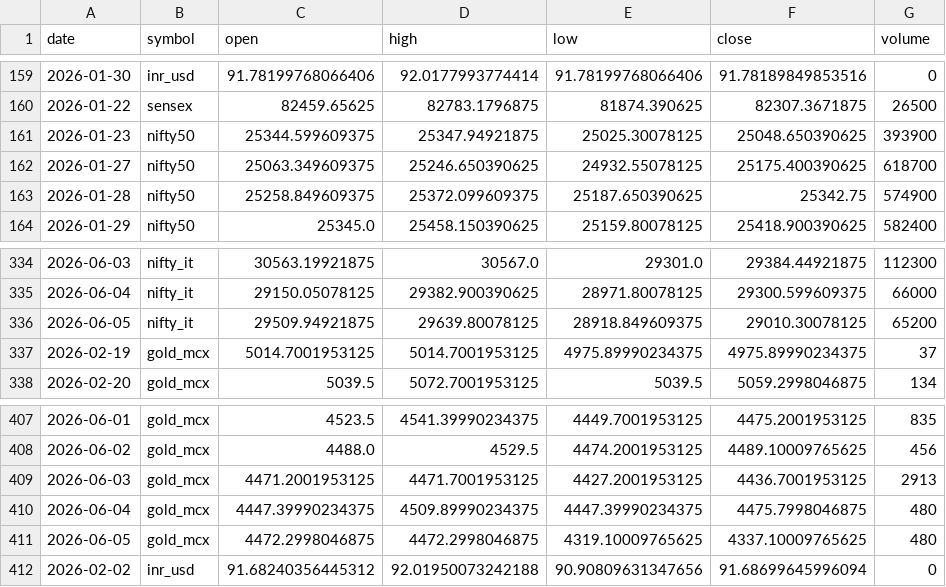
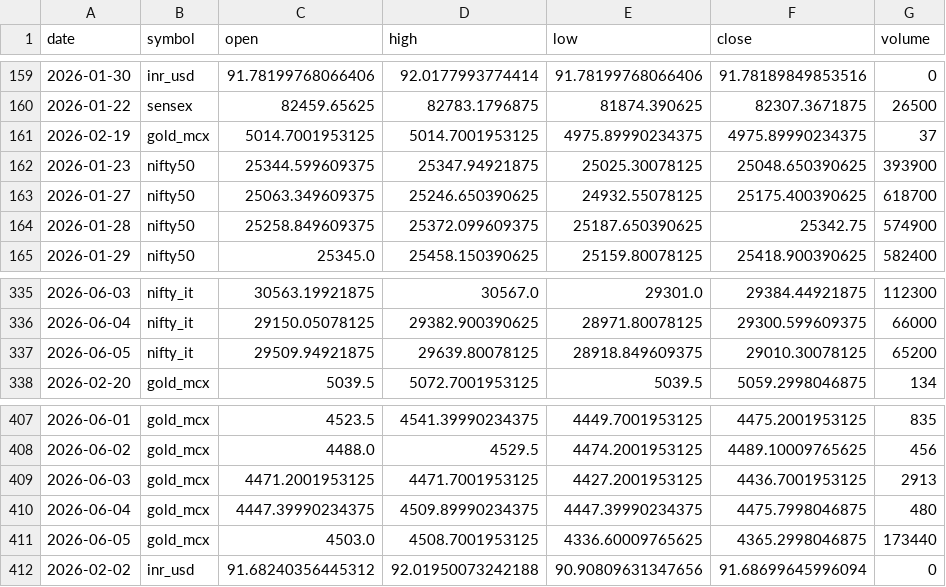
Before and after one commit to ImmadiVenkatesh/india-energy-dashboard, a CSV file: data/markets.csv, drawn as a sheet; only a part is shown, gaps mark what is left out.

```diff
--- a/data/markets.csv
+++ b/data/markets.csv
@@ -160,2 +160,3 @@ date,symbol,open,high,low,close,volume
 2026-01-22,sensex,82459.65625,82783.1796875,81874.390625,82307.3671875,26500
+2026-02-19,gold_mcx,5014.7001953125,5014.7001953125,4975.89990234375,4975.89990234375,37
 2026-01-23,nifty50,25344.599609375,25347.94921875,25025.30078125,25048.650390625,393900
@@ -336,3 +337,2 @@ date,symbol,open,high,low,close,volume
 2026-06-05,nifty_it,29509.94921875,29639.80078125,28918.849609375,29010.30078125,65200
-2026-02-19,gold_mcx,5014.7001953125,5014.7001953125,4975.89990234375,4975.89990234375,37
 2026-02-20,gold_mcx,5039.5,5072.7001953125,5039.5,5059.2998046875,134
@@ -410,3 +410,3 @@ date,symbol,open,high,low,close,volume
 2026-06-04,gold_mcx,4447.39990234375,4509.89990234375,4447.39990234375,4475.7998046875,480
-2026-06-05,gold_mcx,4472.2998046875,4472.2998046875,4319.10009765625,4337.10009765625,480
+2026-06-05,gold_mcx,4503.0,4508.7001953125,4336.60009765625,4365.2998046875,173440
 2026-02-02,inr_usd,91.68240356445312,92.01950073242188,90.90809631347656,91.68699645996094,0
```
Also changed, not shown: data/crude_benchmarks.csv, data/spr_history.csv, 7 other files.
